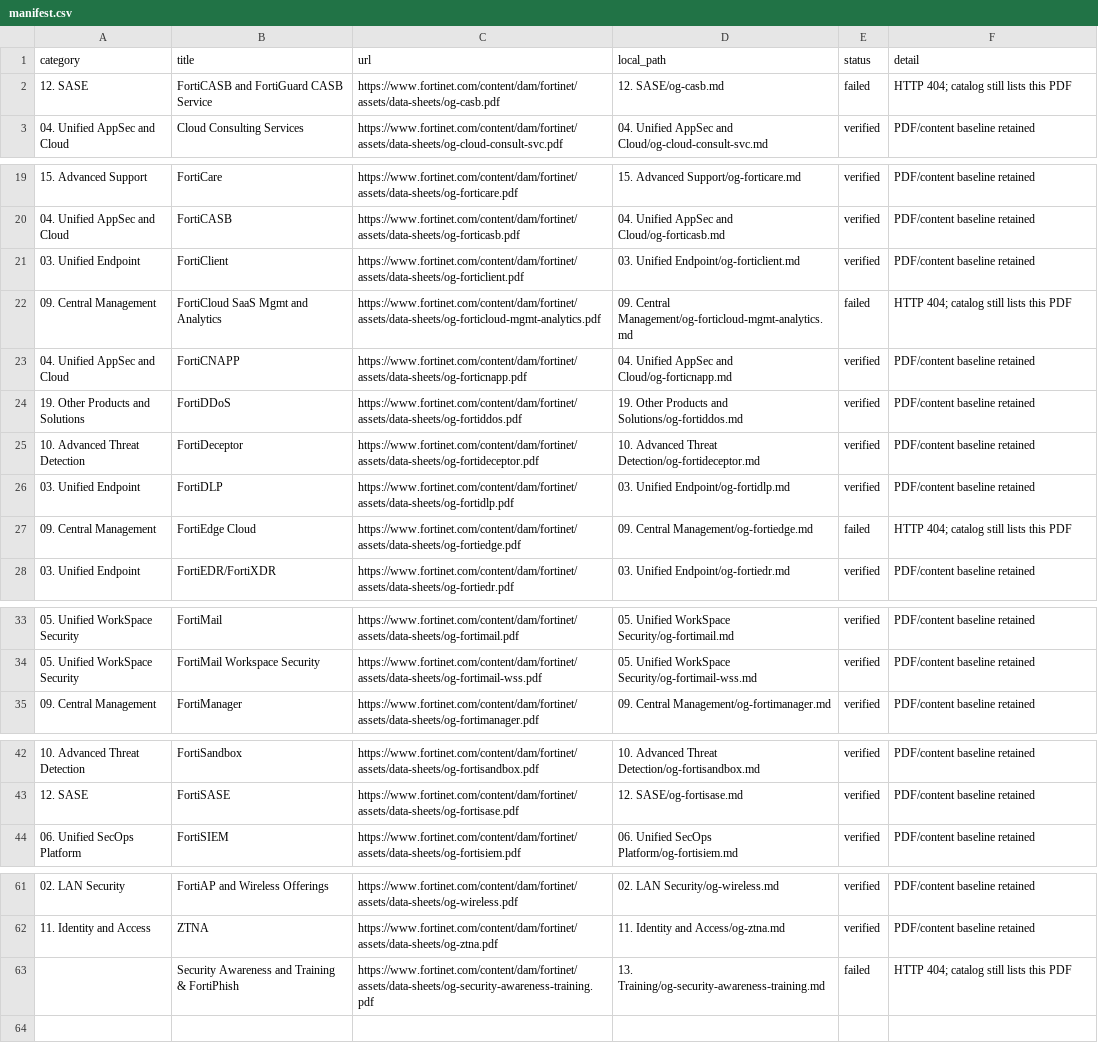
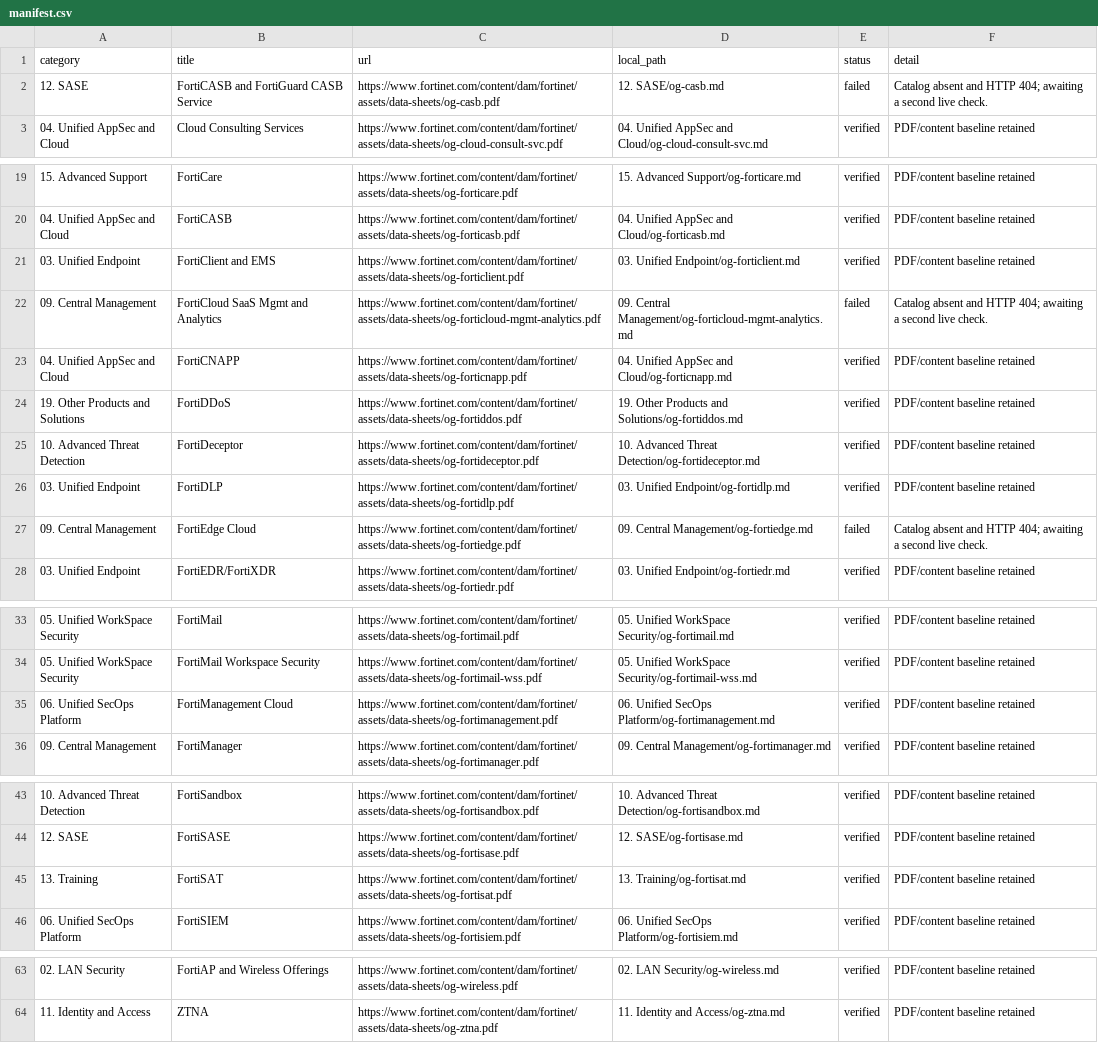
Before and after one commit to ZYQ9/og-grabber, a CSV file: fortinet_ordering_guides/manifest.csv, drawn as a sheet; only a part is shown, gaps mark what is left out.

```diff
--- a/fortinet_ordering_guides/manifest.csv
+++ b/fortinet_ordering_guides/manifest.csv
@@ -1,3 +1,3 @@
 category,title,url,local_path,status,detail
-12. SASE,FortiCASB and FortiGuard CASB Service,https://www.fortinet.com/content/dam/fortinet/assets/data-sheets/og-casb.pdf,12. SASE/og-casb.md,failed,HTTP 404; catalog still lists this PDF
+12. SASE,FortiCASB and FortiGuard CASB Service,https://www.fortinet.com/content/dam/fortinet/assets/data-sheets/og-casb.pdf,12. SASE/og-casb.md,failed,Catalog absent and HTTP 404; awaiting a second live check.
 04. Unified AppSec and Cloud,Cloud Consulting Services,https://www.fortinet.com/content/dam/fortinet/assets/data-sheets/og-cloud-consult-svc.pdf,04. Unified AppSec and Cloud/og-cloud-consult-svc.md,verified,PDF/content baseline retained
@@ -20,4 +20,4 @@ category,title,url,local_path,status,detail
 04. Unified AppSec and Cloud,FortiCASB,https://www.fortinet.com/content/dam/fortinet/assets/data-sheets/og-forticasb.pdf,04. Unified AppSec and Cloud/og-forticasb.md,verified,PDF/content baseline retained
-03. Unified Endpoint,FortiClient,https://www.fortinet.com/content/dam/fortinet/assets/data-sheets/og-forticlient.pdf,03. Unified Endpoint/og-forticlient.md,verified,PDF/content baseline retained
-09. Central Management,FortiCloud SaaS Mgmt and Analytics,https://www.fortinet.com/content/dam/fortinet/assets/data-sheets/og-forticloud-mgmt-analytics.pdf,09. Central Management/og-forticloud-mgmt-analytics.md,failed,HTTP 404; catalog still lists this PDF
+03. Unified Endpoint,FortiClient and EMS,https://www.fortinet.com/content/dam/fortinet/assets/data-sheets/og-forticlient.pdf,03. Unified Endpoint/og-forticlient.md,verified,PDF/content baseline retained
+09. Central Management,FortiCloud SaaS Mgmt and Analytics,https://www.fortinet.com/content/dam/fortinet/assets/data-sheets/og-forticloud-mgmt-analytics.pdf,09. Central Management/og-forticloud-mgmt-analytics.md,failed,Catalog absent and HTTP 404; awaiting a second live check.
 04. Unified AppSec and Cloud,FortiCNAPP,https://www.fortinet.com/content/dam/fortinet/assets/data-sheets/og-forticnapp.pdf,04. Unified AppSec and Cloud/og-forticnapp.md,verified,PDF/content baseline retained
@@ -26,3 +26,3 @@ category,title,url,local_path,status,detail
 03. Unified Endpoint,FortiDLP,https://www.fortinet.com/content/dam/fortinet/assets/data-sheets/og-fortidlp.pdf,03. Unified Endpoint/og-fortidlp.md,verified,PDF/content baseline retained
-09. Central Management,FortiEdge Cloud,https://www.fortinet.com/content/dam/fortinet/assets/data-sheets/og-fortiedge.pdf,09. Central Management/og-fortiedge.md,failed,HTTP 404; catalog still lists this PDF
+09. Central Management,FortiEdge Cloud,https://www.fortinet.com/content/dam/fortinet/assets/data-sheets/og-fortiedge.pdf,09. Central Management/og-fortiedge.md,failed,Catalog absent and HTTP 404; awaiting a second live check.
 03. Unified Endpoint,FortiEDR/FortiXDR,https://www.fortinet.com/content/dam/fortinet/assets/data-sheets/og-fortiedr.pdf,03. Unified Endpoint/og-fortiedr.md,verified,PDF/content baseline retained
@@ -34,2 +34,3 @@ category,title,url,local_path,status,detail
 05. Unified WorkSpace Security,FortiMail Workspace Security,https://www.fortinet.com/content/dam/fortinet/assets/data-sheets/og-fortimail-wss.pdf,05. Unified WorkSpace Security/og-fortimail-wss.md,verified,PDF/content baseline retained
+06. Unified SecOps Platform,FortiManagement Cloud,https://www.fortinet.com/content/dam/fortinet/assets/data-sheets/og-fortimanagement.pdf,06. Unified SecOps Platform/og-fortimanagement.md,verified,PDF/content baseline retained
 09. Central Management,FortiManager,https://www.fortinet.com/content/dam/fortinet/assets/data-sheets/og-fortimanager.pdf,09. Central Management/og-fortimanager.md,verified,PDF/content baseline retained
@@ -43,2 +44,3 @@ category,title,url,local_path,status,detail
 12. SASE,FortiSASE,https://www.fortinet.com/content/dam/fortinet/assets/data-sheets/og-fortisase.pdf,12. SASE/og-fortisase.md,verified,PDF/content baseline retained
+13. Training,FortiSAT,https://www.fortinet.com/content/dam/fortinet/assets/data-sheets/og-fortisat.pdf,13. Training/og-fortisat.md,verified,PDF/content baseline retained
 06. Unified SecOps Platform,FortiSIEM,https://www.fortinet.com/content/dam/fortinet/assets/data-sheets/og-fortisiem.pdf,06. Unified SecOps Platform/og-fortisiem.md,verified,PDF/content baseline retained
@@ -62,2 +64 @@ category,title,url,local_path,status,detail
 11. Identity and Access,ZTNA,https://www.fortinet.com/content/dam/fortinet/assets/data-sheets/og-ztna.pdf,11. Identity and Access/og-ztna.md,verified,PDF/content baseline retained
-,Security Awareness and Training & FortiPhish,https://www.fortinet.com/content/dam/fortinet/assets/data-sheets/og-security-awareness-training.pdf,13. Training/og-security-awareness-training.md,failed,HTTP 404; catalog still lists this PDF
```
Also changed, not shown: 17 other files.
